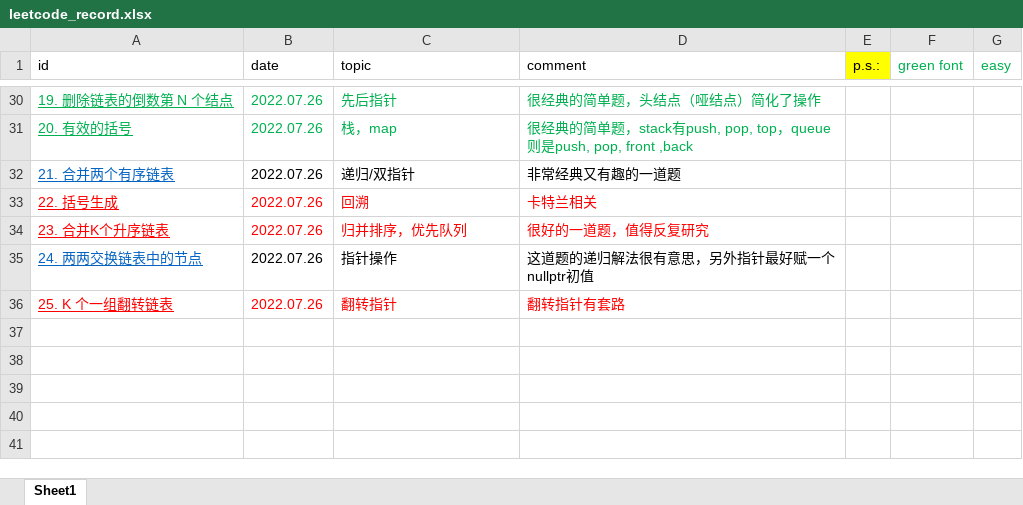
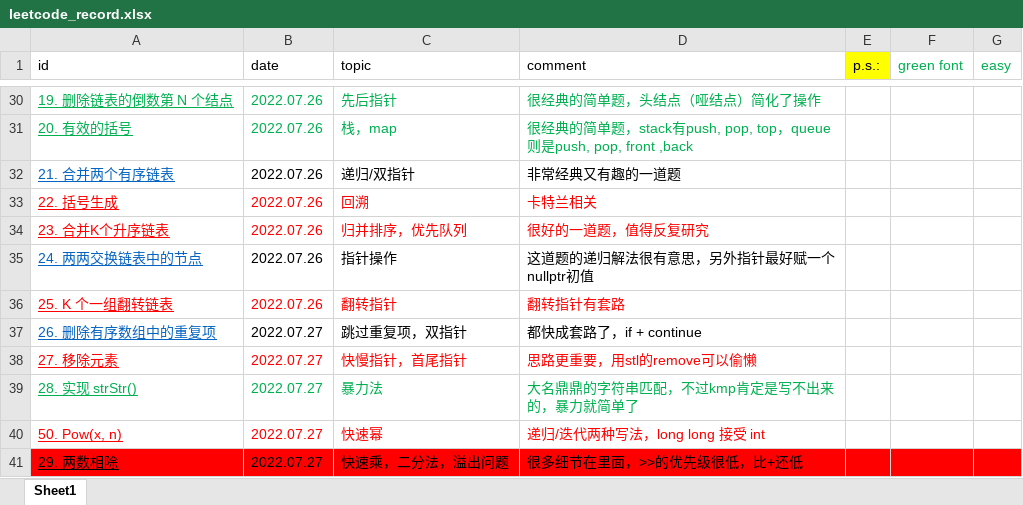
Before and after one commit to han1999/leetcode, an Excel workbook: leetcode_record.xlsx, sheet Sheet1, drawn as a sheet; only a part is shown, gaps mark what is left out; values as stored, in another font and other column widths than the file's, no borders; the diff names each change by its address in the sheet, - before the commit and + after, or states it on an @@ line.

```diff
--- a/leetcode_record.xlsx (sheet Sheet1)
+++ b/leetcode_record.xlsx (sheet Sheet1)
+row 37: 26. 删除有序数组中的重复项 | 2022.07.27 | 跳过重复项，双指针 | 都快成套路了，if + continue
+row 38: 27. 移除元素 | 2022.07.27 | 快慢指针，首尾指针 | 思路更重要，用stl的remove可以偷懒
+row 39: 28. 实现 strStr() | 2022.07.27 | 暴力法 | 大名鼎鼎的字符串匹配，不过kmp肯定是写不出来的，暴力就简单了
+row 40: 50. Pow(x, n) | 2022.07.27 | 快速幂 | 递归/迭代两种写法，long long 接受 int
+row 41: 29. 两数相除 | 2022.07.27 | 快速乘，二分法，溢出问题 | 很多细节在里面，>>的优先级很低，比+还低
```
Also changed, not shown: 6 other files.
